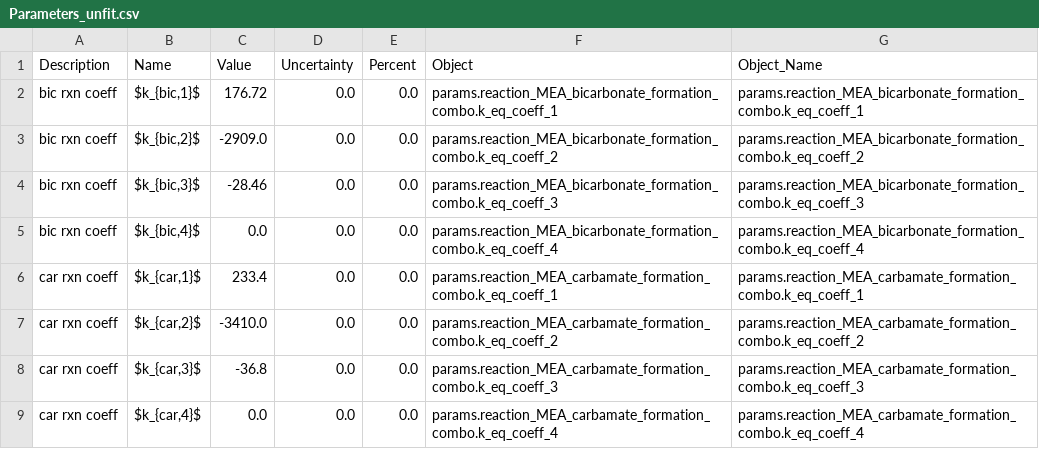
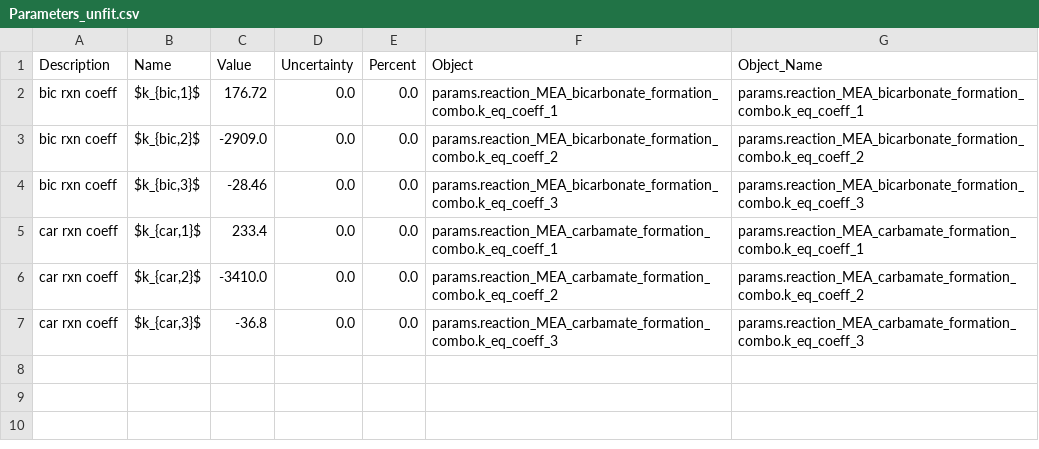
Before and after one commit to tannerpolley/eNRTL_Fitting_Routine, a CSV file: data/Parameters/Parameters_unfit.csv, drawn as a sheet.

```diff
--- a/data/Parameters/Parameters_unfit.csv
+++ b/data/Parameters/Parameters_unfit.csv
@@ -4,3 +4,2 @@ bic rxn coeff,"$k_{bic,2}$",-2909.0,0.0,0.0,params.reaction_MEA_bicarbonate_form
 bic rxn coeff,"$k_{bic,3}$",-28.46,0.0,0.0,params.reaction_MEA_bicarbonate_formation_combo.k_eq_coeff_3,params.reaction_MEA_bicarbonate_formation_combo.k_eq_coeff_3
-bic rxn coeff,"$k_{bic,4}$",0.0,0.0,0.0,params.reaction_MEA_bicarbonate_formation_combo.k_eq_coeff_4,params.reaction_MEA_bicarbonate_formation_combo.k_eq_coeff_4
 car rxn coeff,"$k_{car,1}$",233.4,0.0,0.0,params.reaction_MEA_carbamate_formation_combo.k_eq_coeff_1,params.reaction_MEA_carbamate_formation_combo.k_eq_coeff_1
@@ -8,2 +7 @@ car rxn coeff,"$k_{car,2}$",-3410.0,0.0,0.0,params.reaction_MEA_carbamate_format
 car rxn coeff,"$k_{car,3}$",-36.8,0.0,0.0,params.reaction_MEA_carbamate_formation_combo.k_eq_coeff_3,params.reaction_MEA_carbamate_formation_combo.k_eq_coeff_3
-car rxn coeff,"$k_{car,4}$",0.0,0.0,0.0,params.reaction_MEA_carbamate_formation_combo.k_eq_coeff_4,params.reaction_MEA_carbamate_formation_combo.k_eq_coeff_4
```
Also changed, not shown: compare_data_with_eNRTL.csv, data/Parameters/Parameters_fit.csv, 8 other files.
